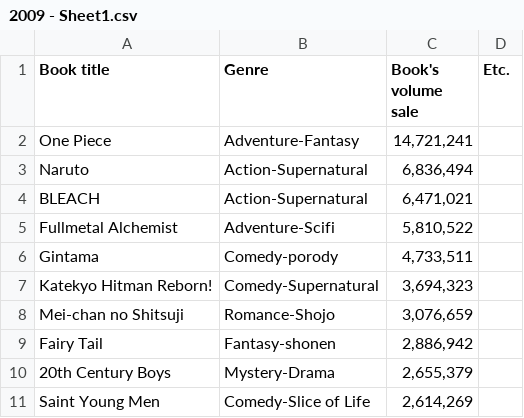
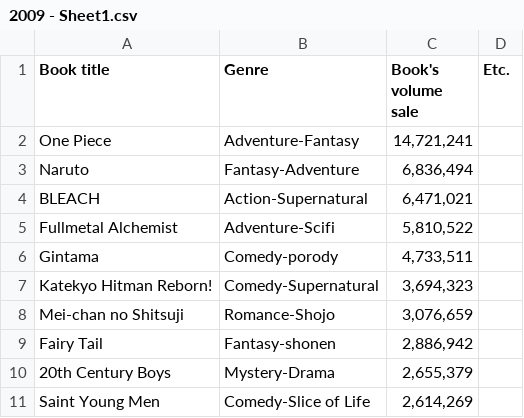
Before and after one commit to NutNightCore/Popular-comic, a CSV file: 2009 - Sheet1.csv, drawn as a sheet.

Commit message:
Update 2009 - Sheet1.csv

```diff
--- a/2009 - Sheet1.csv
+++ b/2009 - Sheet1.csv
@@ -2,3 +2,3 @@ Book title,Genre,Book's volume sale,Etc.
 One Piece,Adventure-Fantasy,"14,721,241",
-Naruto,Action-Supernatural,"6,836,494",
+Naruto,Fantasy-Adventure,"6,836,494",
 BLEACH,Action-Supernatural,"6,471,021	",
```
